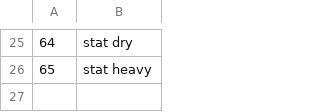
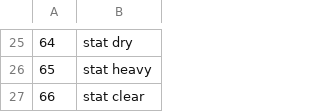
Before and after one commit to PyramidAGI/orange, a CSV file: complement quarks.csv, drawn as a sheet; only a part is shown, gaps mark what is left out.

```diff
--- a/complement quarks.csv
+++ b/complement quarks.csv
@@ -26 +26,2 @@
 65;stat heavy
+66;stat clear
```
Also changed, not shown: 2 other files.
